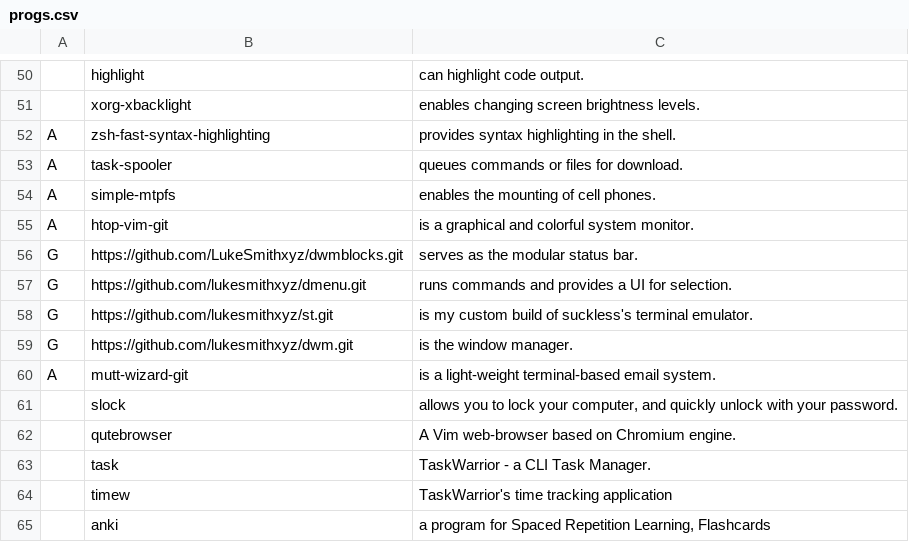
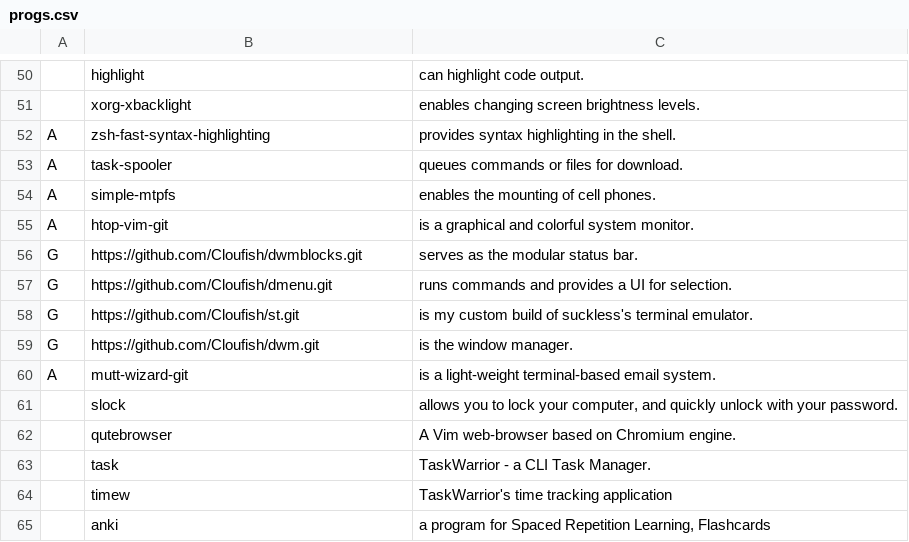
Before and after one commit to Cloufish/LARBS, a CSV file: progs.csv, drawn as a sheet; only a part is shown, gaps mark what is left out.

Commit message:
Update progs.csv

```diff
--- a/progs.csv
+++ b/progs.csv
@@ -55,6 +55,6 @@ A,simple-mtpfs,"enables the mounting of cell phones."
 A,htop-vim-git,"is a graphical and colorful system monitor."
-G,https://github.com/LukeSmithxyz/dwmblocks.git,"serves as the modular status bar."
-G,https://github.com/lukesmithxyz/dmenu.git,"runs commands and provides a UI for selection."
-G,https://github.com/lukesmithxyz/st.git,"is my custom build of suckless's terminal emulator."
-G,https://github.com/lukesmithxyz/dwm.git,"is the window manager."
+G,https://github.com/Cloufish/dwmblocks.git,"serves as the modular status bar."
+G,https://github.com/Cloufish/dmenu.git,"runs commands and provides a UI for selection."
+G,https://github.com/Cloufish/st.git,"is my custom build of suckless's terminal emulator."
+G,https://github.com/Cloufish/dwm.git,"is the window manager."
 A,mutt-wizard-git,"is a light-weight terminal-based email system."
```
